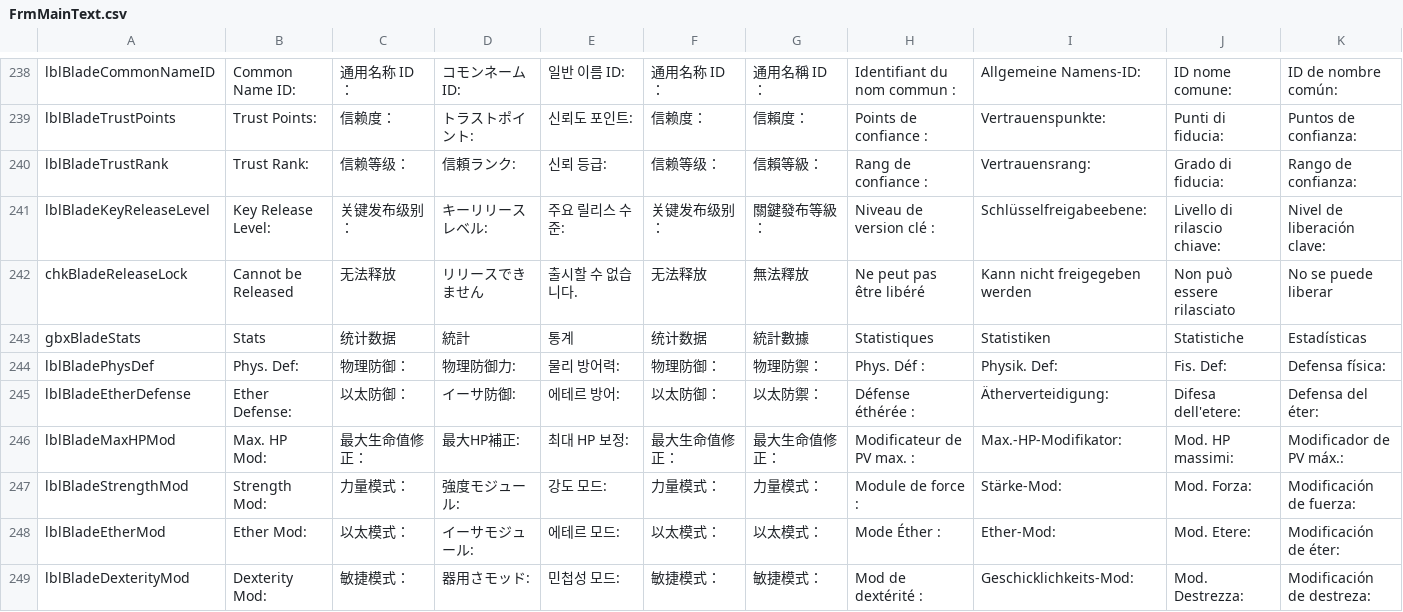
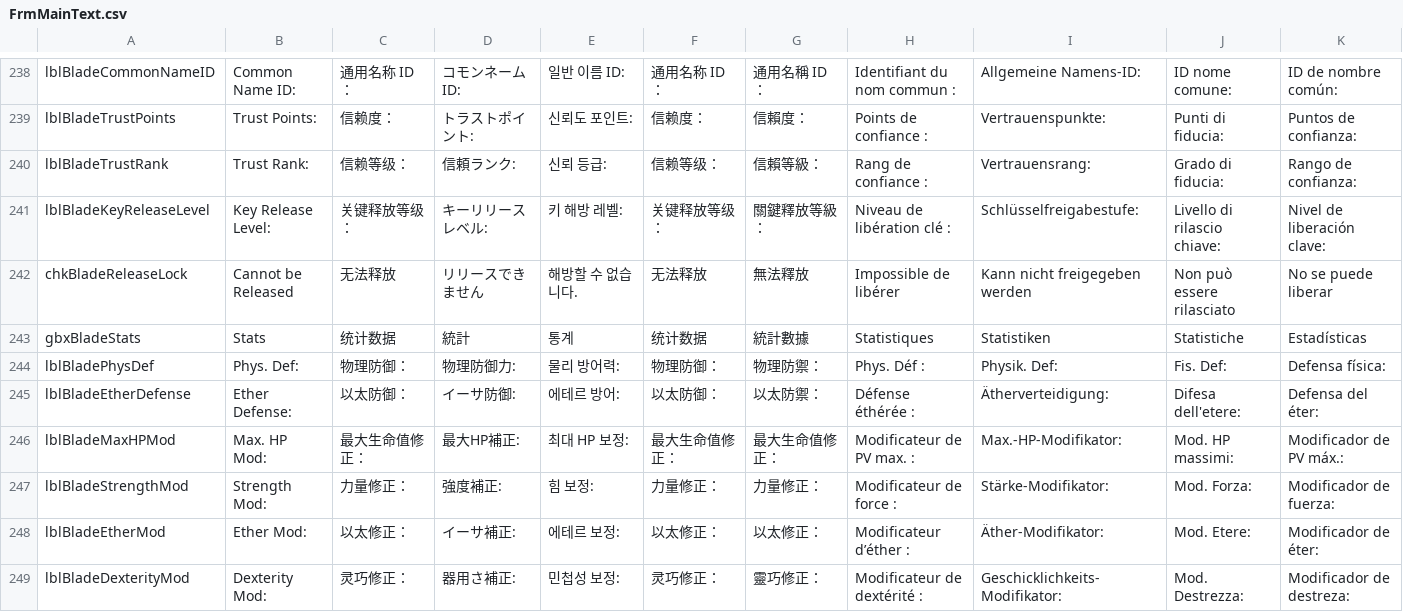
Before and after one commit to soarqin/XC2SaveNETThingy, a CSV file: XC2SaveNETThingy/data/FrmMainText.csv, drawn as a sheet; only a part is shown, gaps mark what is left out; the diff covers the shown part only; the diff names each change by its address in the sheet, - before the commit and + after, or states it on an @@ line.

```diff
--- a/XC2SaveNETThingy/data/FrmMainText.csv
+++ b/XC2SaveNETThingy/data/FrmMainText.csv
-C241: 关键发布级别：
+C241: 关键释放等级：
-E241: 주요 릴리스 수준:
+E241: 키 해방 레벨:
-F241: 关键发布级别：
+F241: 关键释放等级：
-G241: 關鍵發布等級：
+G241: 關鍵釋放等級：
-H241: Niveau de version clé :
+H241: Niveau de libération clé :
-I241: Schlüsselfreigabeebene:
+I241: Schlüsselfreigabestufe:
-E242: 출시할 수 없습니다.
+E242: 해방할 수 없습니다.
-H242: Ne peut pas être libéré
+H242: Impossible de libérer
-C247: 力量模式：
+C247: 力量修正：
-D247: 強度モジュール:
+D247: 強度補正:
-E247: 강도 모드:
+E247: 힘 보정:
-F247: 力量模式：
+F247: 力量修正：
-G247: 力量模式：
+G247: 力量修正：
-H247: Module de force :
+H247: Modificateur de force :
-I247: Stärke-Mod:
+I247: Stärke-Modifikator:
-K247: Modificación de fuerza:
+K247: Modificador de fuerza:
-C248: 以太模式：
+C248: 以太修正：
-D248: イーサモジュール:
+D248: イーサ補正:
-E248: 에테르 모드:
+E248: 에테르 보정:
-F248: 以太模式：
+F248: 以太修正：
-G248: 以太模式：
+G248: 以太修正：
-H248: Mode Éther :
+H248: Modificateur d’éther :
-I248: Ether-Mod:
+I248: Äther-Modifikator:
-K248: Modificación de éter:
+K248: Modificador de éter:
-C249: 敏捷模式：
+C249: 灵巧修正：
-D249: 器用さモッド:
+D249: 器用さ補正:
-E249: 민첩성 모드:
+E249: 민첩성 보정:
-F249: 敏捷模式：
+F249: 灵巧修正：
-G249: 敏捷模式：
+G249: 靈巧修正：
-H249: Mod de dextérité :
+H249: Modificateur de dextérité :
-I249: Geschicklichkeits-Mod:
+I249: Geschicklichkeits-Modifikator:
-K249: Modificación de destreza:
+K249: Modificador de destreza:
```
Also changed, not shown: 2 added rows and 60 edited cells elsewhere in this file, XC2SaveNETThingy/data/FrmMainInternalText.csv, 1 other file.
